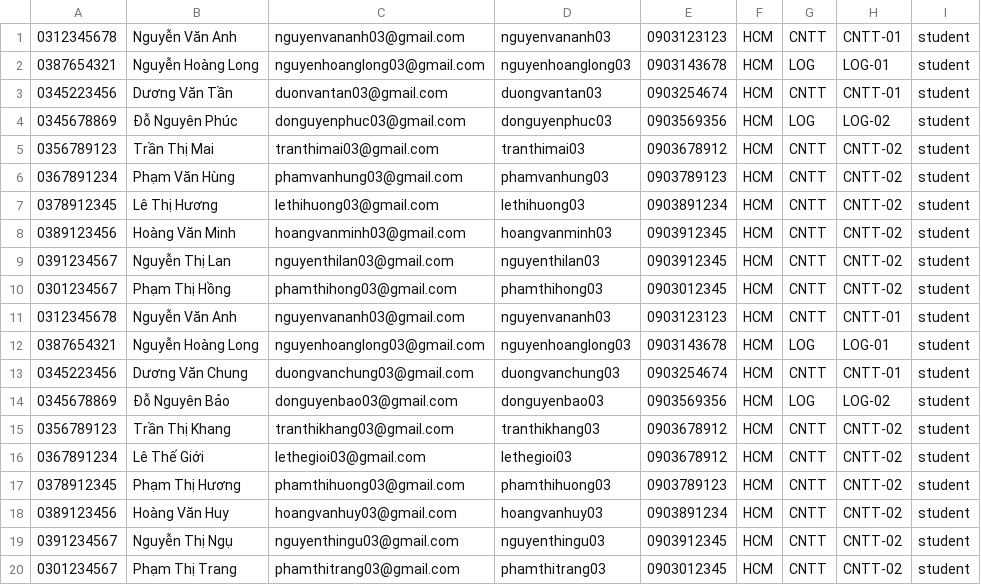
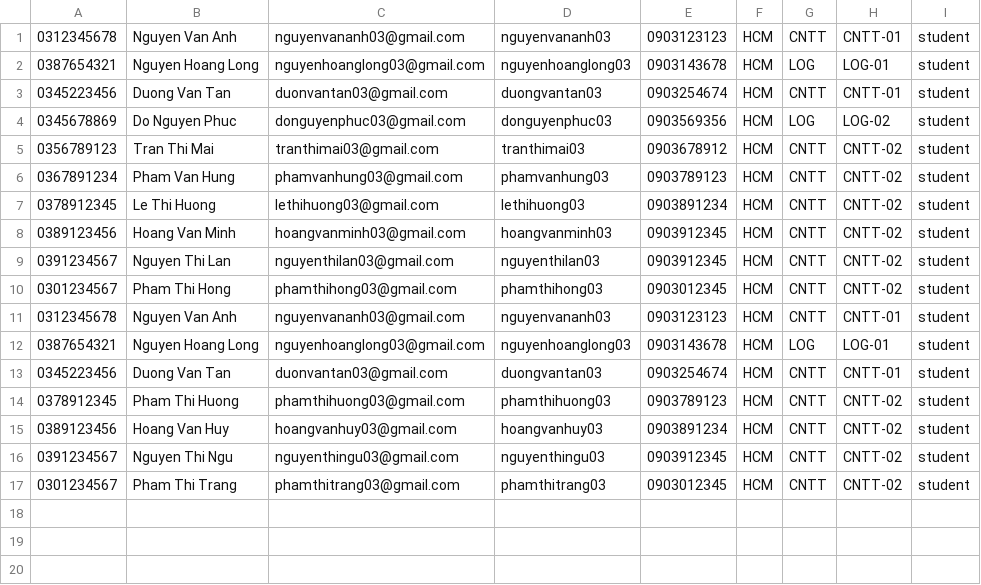
Before and after one commit to barotoichoi/Group02, a CSV file: student.csv, drawn as a sheet.

```diff
--- a/student.csv
+++ b/student.csv
@@ -1,20 +1,17 @@
-0312345678 | Nguyễn Văn Anh     | nguyenvananh03@gmail.com        | nguyenvananh03    | 0903123123 | HCM | CNTT   | CNTT-01 | student
-0387654321 | Nguyễn Hoàng Long  | nguyenhoanglong03@gmail.com     | nguyenhoanglong03 | 0903143678 | HCM | LOG    | LOG-01  | student
-0345223456 | Dương Văn Tần      | duonvantan03@gmail.com          | duongvantan03     | 0903254674 | HCM | CNTT   | CNTT-01 | student
-0345678869 | Đỗ Nguyên Phúc     | donguyenphuc03@gmail.com        | donguyenphuc03    | 0903569356 | HCM | LOG    | LOG-02  | student
-0356789123 | Trần Thị Mai       | tranthimai03@gmail.com          | tranthimai03      | 0903678912 | HCM | CNTT   | CNTT-02 | student
-0367891234 | Phạm Văn Hùng      | phamvanhung03@gmail.com         | phamvanhung03     | 0903789123 | HCM | CNTT   | CNTT-02 | student
-0378912345 | Lê Thị Hương       | lethihuong03@gmail.com          | lethihuong03      | 0903891234 | HCM | CNTT   | CNTT-02 | student
-0389123456 | Hoàng Văn Minh     | hoangvanminh03@gmail.com        | hoangvanminh03    | 0903912345 | HCM | CNTT   | CNTT-02 | student
-0391234567 | Nguyễn Thị Lan     | nguyenthilan03@gmail.com        | nguyenthilan03    | 0903912345 | HCM | CNTT   | CNTT-02 | student
-0301234567 | Phạm Thị Hồng      | phamthihong03@gmail.com         | phamthihong03     | 0903012345 | HCM | CNTT   | CNTT-02 | student
-0312345678 | Nguyễn Văn Anh     | nguyenvananh03@gmail.com        | nguyenvananh03    | 0903123123 | HCM | CNTT   | CNTT-01 | student
-0387654321 | Nguyễn Hoàng Long  | nguyenhoanglong03@gmail.com     | nguyenhoanglong03 | 0903143678 | HCM | LOG    | LOG-01  | student
-0345223456 | Dương Văn Chung    | duongvanchung03@gmail.com       | duongvanchung03   | 0903254674 | HCM | CNTT   | CNTT-01 | student
-0345678869 | Đỗ Nguyên Bảo      | donguyenbao03@gmail.com         | donguyenbao03     | 0903569356 | HCM | LOG    | LOG-02  | student
-0356789123 | Trần Thị Khang     | tranthikhang03@gmail.com        | tranthikhang03    | 0903678912 | HCM | CNTT   | CNTT-02 | student
-0367891234 | Lê Thế Giới        | lethegioi03@gmail.com           | lethegioi03       | 0903678912 | HCM | CNTT   | CNTT-02 | student
-0378912345 | Phạm Thị Hương     | phamthihuong03@gmail.com        | phamthihuong03    | 0903789123 | HCM | CNTT   | CNTT-02 | student
-0389123456 | Hoàng Văn Huy      | hoangvanhuy03@gmail.com         | hoangvanhuy03     | 0903891234 | HCM | CNTT   | CNTT-02 | student
-0391234567 | Nguyễn Thị Ngụ     | nguyenthingu03@gmail.com        | nguyenthingu03    | 0903912345 | HCM | CNTT   | CNTT-02 | student
-0301234567 | Phạm Thị Trang     | phamthitrang03@gmail.com        | phamthitrang03    | 0903012345 | HCM | CNTT   | CNTT-02 | student
+0312345678 | Nguyen Van Anh     | nguyenvananh03@gmail.com        | nguyenvananh03    | 0903123123 | HCM | CNTT   | CNTT-01 | student
+0387654321 | Nguyen Hoang Long  | nguyenhoanglong03@gmail.com     | nguyenhoanglong03 | 0903143678 | HCM | LOG    | LOG-01  | student
+0345223456 | Duong Van Tan      | duonvantan03@gmail.com          | duongvantan03     | 0903254674 | HCM | CNTT   | CNTT-01 | student
+0345678869 | Do Nguyen Phuc     | donguyenphuc03@gmail.com        | donguyenphuc03    | 0903569356 | HCM | LOG    | LOG-02  | student
+0356789123 | Tran Thi Mai       | tranthimai03@gmail.com          | tranthimai03      | 0903678912 | HCM | CNTT   | CNTT-02 | student
+0367891234 | Pham Van Hung      | phamvanhung03@gmail.com         | phamvanhung03     | 0903789123 | HCM | CNTT   | CNTT-02 | student
+0378912345 | Le Thi Huong       | lethihuong03@gmail.com          | lethihuong03      | 0903891234 | HCM | CNTT   | CNTT-02 | student
+0389123456 | Hoang Van Minh     | hoangvanminh03@gmail.com        | hoangvanminh03    | 0903912345 | HCM | CNTT   | CNTT-02 | student
+0391234567 | Nguyen Thi Lan     | nguyenthilan03@gmail.com        | nguyenthilan03    | 0903912345 | HCM | CNTT   | CNTT-02 | student
+0301234567 | Pham Thi Hong      | phamthihong03@gmail.com         | phamthihong03     | 0903012345 | HCM | CNTT   | CNTT-02 | student
+0312345678 | Nguyen Van Anh     | nguyenvananh03@gmail.com        | nguyenvananh03    | 0903123123 | HCM | CNTT   | CNTT-01 | student
+0387654321 | Nguyen Hoang Long  | nguyenhoanglong03@gmail.com     | nguyenhoanglong03 | 0903143678 | HCM | LOG    | LOG-01  | student
+0345223456 | Duong Van Tan      | duonvantan03@gmail.com          | duongvantan03     | 0903254674 | HCM | CNTT   | CNTT-01 | student
+0378912345 | Pham Thi Huong     | phamthihuong03@gmail.com        | phamthihuong03    | 0903789123 | HCM | CNTT   | CNTT-02 | student
+0389123456 | Hoang Van Huy      | hoangvanhuy03@gmail.com         | hoangvanhuy03     | 0903891234 | HCM | CNTT   | CNTT-02 | student
+0391234567 | Nguyen Thi Ngu     | nguyenthingu03@gmail.com        | nguyenthingu03    | 0903912345 | HCM | CNTT   | CNTT-02 | student
+0301234567 | Pham Thi Trang     | phamthitrang03@gmail.com        | phamthitrang03    | 0903012345 | HCM | CNTT   | CNTT-02 | student
```
Also changed, not shown: teacher.csv, 9 other files.
